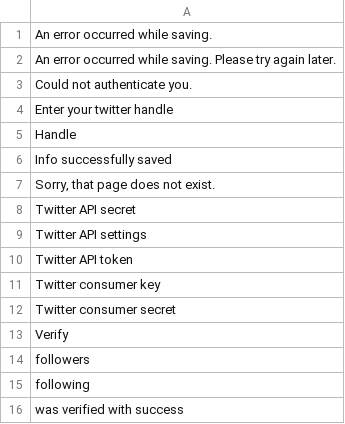
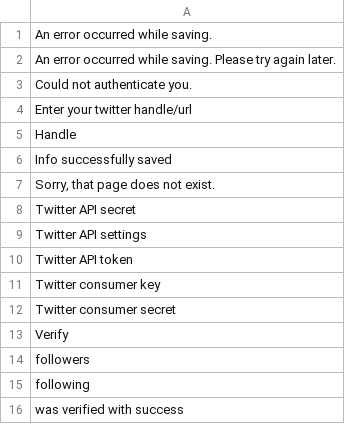
Before and after one commit to Xtraball/Siberian, a CSV file: siberian/languages/default/twitter.csv, drawn as a sheet.

Commit message:
fix: twitter handle/url not well tested tg-2188.

```diff
--- a/siberian/languages/default/twitter.csv
+++ b/siberian/languages/default/twitter.csv
@@ -3,3 +3,3 @@
 "Could not authenticate you."
-"Enter your twitter handle"
+"Enter your twitter handle/url"
 "Handle"
```
Also changed, not shown: 5 other files.
